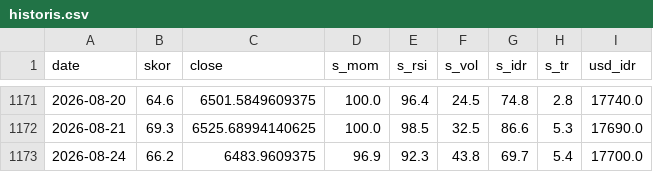
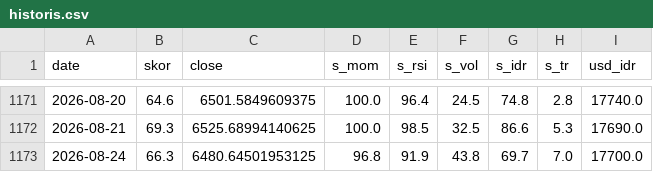
Before and after one commit to SecretivePloter/ihsg-fear-greed, a CSV file: data/historis.csv, drawn as a sheet; only a part is shown, gaps mark what is left out.

```diff
--- a/data/historis.csv
+++ b/data/historis.csv
@@ -1172,2 +1172,2 @@ date,skor,close,s_mom,s_rsi,s_vol,s_idr,s_tr,usd_idr
 2026-08-21,69.3,6525.68994140625,100.0,98.5,32.5,86.6,5.3,17690.0
-2026-08-24,66.2,6483.9609375,96.9,92.3,43.8,69.7,5.4,17700.0
+2026-08-24,66.3,6480.64501953125,96.8,91.9,43.8,69.7,7.0,17700.0
```
